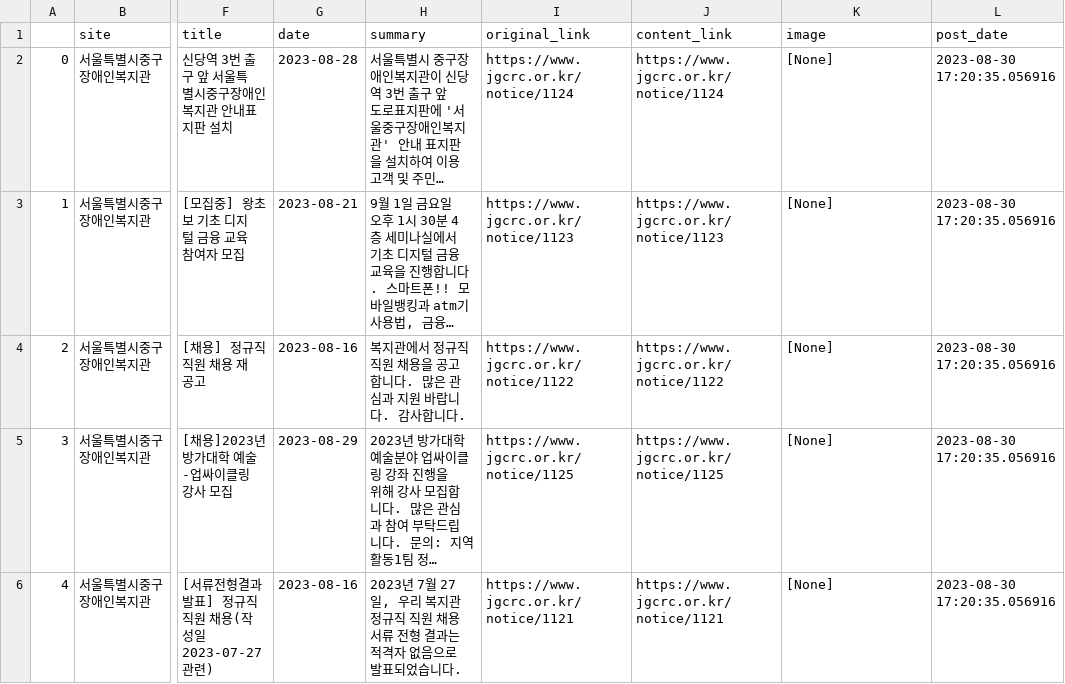
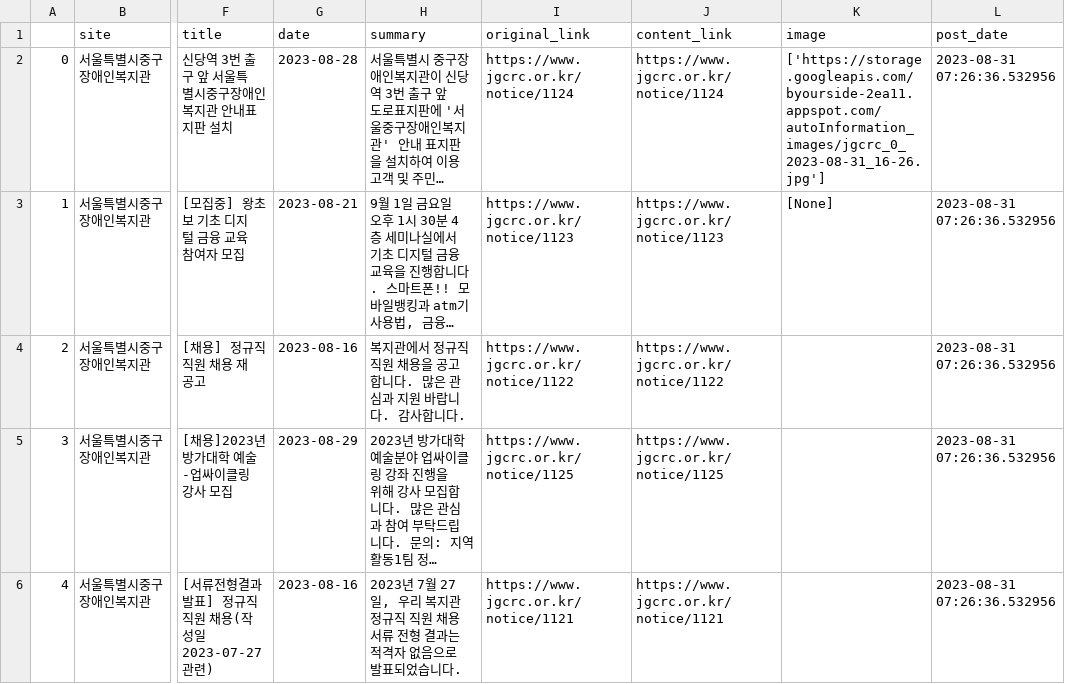
Before and after one commit to GYEOTEURO/Auto-information, a CSV file: result/summary/jgcrc.csv, drawn as a sheet; only a part is shown, gaps mark what is left out; long unchanged cells end in …; the diff covers the shown part only; the diff names each change by its address in the sheet, - before the commit and + after, or states it on an @@ line.

```diff
--- a/result/summary/jgcrc.csv
+++ b/result/summary/jgcrc.csv
-K2 (image): [None]
+K2 (image): ['https://storage.googleapis.com/byourside-2ea11.appspot.com/autoInformation_images/jgcrc_0_2023-08-31_16-26.jpg']
-L2:L6 (post_date): 2023-08-30 17:20:35.056916
+L2:L6 (post_date): 2023-08-31 07:26:36.532956
-K4:K6 (image): [None]
+K4:K6 (image): (empty)
```
Also changed, not shown: 10 edited cells elsewhere in this file, result/crawl/jgcrc.csv, result/summary/seoul_edu.csv, 4 other files.
